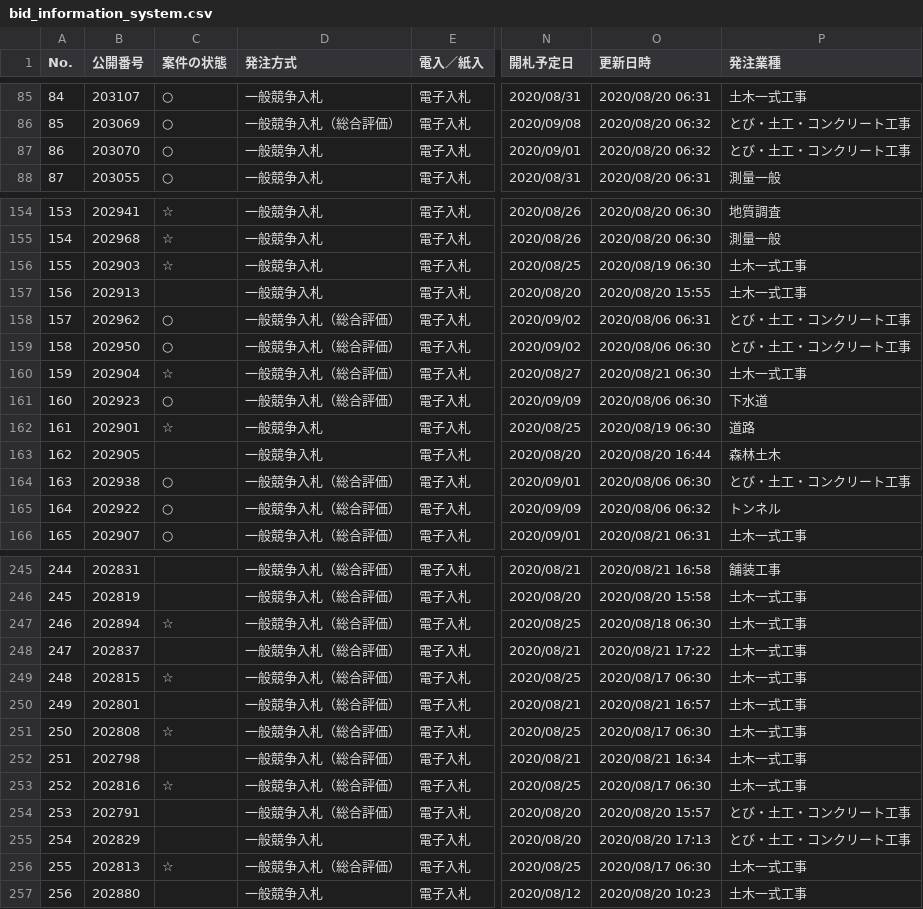
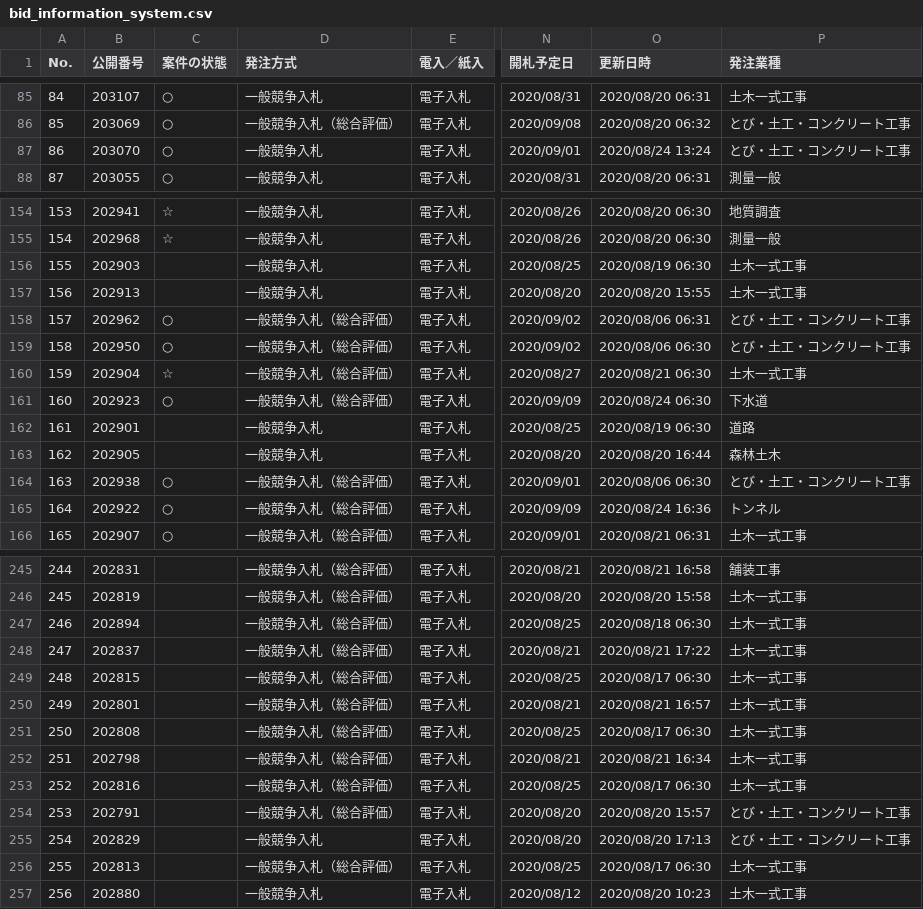
Before and after one commit to wakayama-pref-org/bid_information_system, a CSV file: csv/bid_information_system.csv, drawn as a sheet; only a part is shown, gaps mark what is left out; the diff covers the shown part only; the diff names each change by its address in the sheet, - before the commit and + after, or states it on an @@ line.

```diff
--- a/csv/bid_information_system.csv
+++ b/csv/bid_information_system.csv
-O87 (更新日時): 2020/08/20 06:32
+O87 (更新日時): 2020/08/24 13:24
-C156 (案件の状態): ☆
+C156 (案件の状態): (empty)
-O161 (更新日時): 2020/08/06 06:30
+O161 (更新日時): 2020/08/24 06:30
-C162 (案件の状態): ☆
+C162 (案件の状態): (empty)
-O165 (更新日時): 2020/08/06 06:32
+O165 (更新日時): 2020/08/24 16:36
-C247 (案件の状態): ☆
+C247 (案件の状態): (empty)
-C249 (案件の状態): ☆
+C249 (案件の状態): (empty)
-C251 (案件の状態): ☆
+C251 (案件の状態): (empty)
-C253 (案件の状態): ☆
+C253 (案件の状態): (empty)
-C256 (案件の状態): ☆
+C256 (案件の状態): (empty)
```
Also changed, not shown: 29 edited cells elsewhere in this file, 1 other file.
